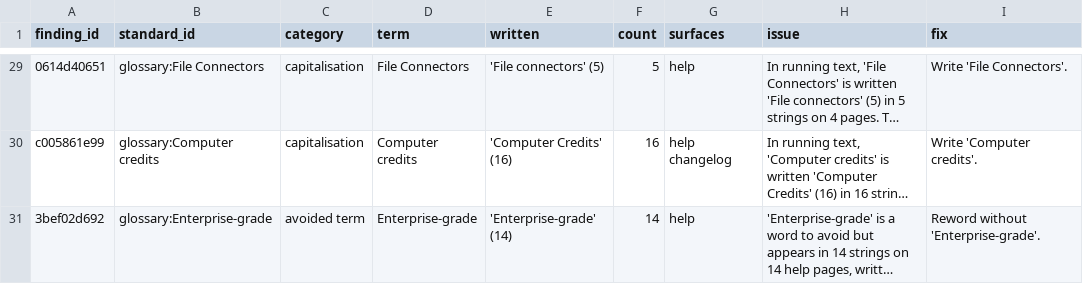
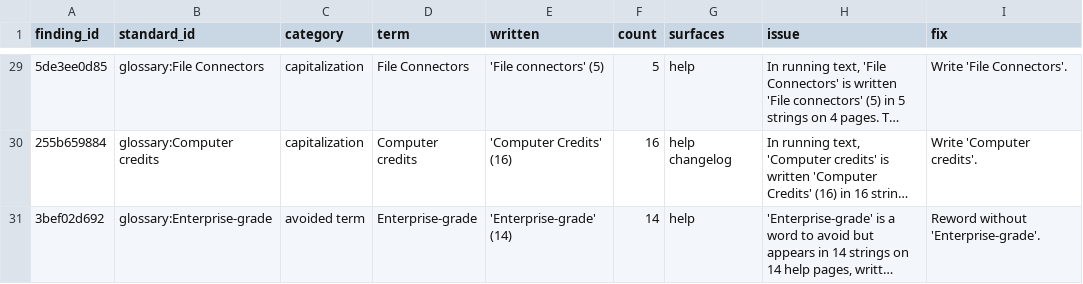
Before and after one commit to kieranforde1/perplexity-content-design-audit, a CSV file: data/perplexity/findings.csv, drawn as a sheet; only a part is shown, gaps mark what is left out; long unchanged cells end in …; the diff covers the shown part only; the diff names each change by its address in the sheet, - before the commit and + after, or states it on an @@ line.

```diff
--- a/data/perplexity/findings.csv
+++ b/data/perplexity/findings.csv
-A29 (finding_id): 0614d40651
+A29 (finding_id): 5de3ee0d85
-C29:C30 (category): capitalisation
+C29:C30 (category): capitalization
-A30 (finding_id): c005861e99
+A30 (finding_id): 255b659884
```
Also changed, not shown: 58 edited cells elsewhere in this file, data/perplexity/glossary_proposals.csv, data/perplexity/pattern_proposals.csv, 19 other files.
